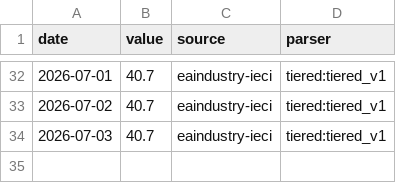
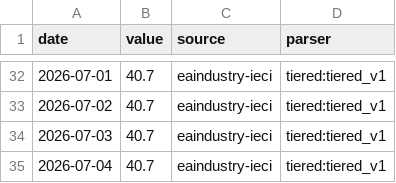
Before and after one commit to aniketkulkarni420/india-risk-monitor, a CSV file: data/history/cement_dispatches.csv, drawn as a sheet; only a part is shown, gaps mark what is left out.

```diff
--- a/data/history/cement_dispatches.csv
+++ b/data/history/cement_dispatches.csv
@@ -34 +34,2 @@ date,value,source,parser
 2026-07-03,40.7,eaindustry-ieci,tiered:tiered_v1
+2026-07-04,40.7,eaindustry-ieci,tiered:tiered_v1
```
Also changed, not shown: data/history/fpi_debt_flows.csv, data/history/port_cargo.csv, 51 other files.
